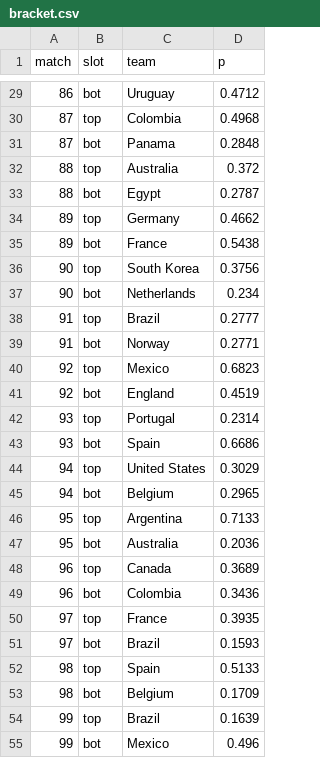
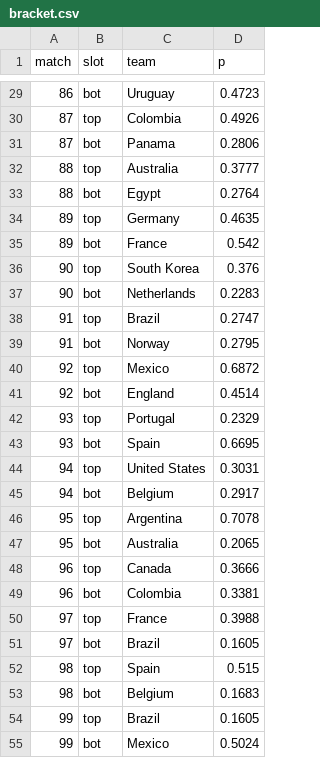
Before and after one commit to Mowy2001/wc26, a CSV file: outputs/bracket.csv, drawn as a sheet; only a part is shown, gaps mark what is left out; the diff covers the shown part only.

```diff
--- a/outputs/bracket.csv
+++ b/outputs/bracket.csv
@@ -29,27 +29,27 @@ match,slot,team,p
-86,bot,Uruguay,0.4712
-87,top,Colombia,0.4968
-87,bot,Panama,0.2848
-88,top,Australia,0.372
-88,bot,Egypt,0.2787
-89,top,Germany,0.4662
-89,bot,France,0.5438
-90,top,South Korea,0.3756
-90,bot,Netherlands,0.234
-91,top,Brazil,0.2777
-91,bot,Norway,0.2771
-92,top,Mexico,0.6823
-92,bot,England,0.4519
-93,top,Portugal,0.2314
-93,bot,Spain,0.6686
-94,top,United States,0.3029
-94,bot,Belgium,0.2965
-95,top,Argentina,0.7133
-95,bot,Australia,0.2036
-96,top,Canada,0.3689
-96,bot,Colombia,0.3436
-97,top,France,0.3935
-97,bot,Brazil,0.1593
-98,top,Spain,0.5133
-98,bot,Belgium,0.1709
-99,top,Brazil,0.1639
-99,bot,Mexico,0.496
+86,bot,Uruguay,0.4723
+87,top,Colombia,0.4926
+87,bot,Panama,0.2806
+88,top,Australia,0.3777
+88,bot,Egypt,0.2764
+89,top,Germany,0.4635
+89,bot,France,0.542
+90,top,South Korea,0.376
+90,bot,Netherlands,0.2283
+91,top,Brazil,0.2747
+91,bot,Norway,0.2795
+92,top,Mexico,0.6872
+92,bot,England,0.4514
+93,top,Portugal,0.2329
+93,bot,Spain,0.6695
+94,top,United States,0.3031
+94,bot,Belgium,0.2917
+95,top,Argentina,0.7078
+95,bot,Australia,0.2065
+96,top,Canada,0.3666
+96,bot,Colombia,0.3381
+97,top,France,0.3988
+97,bot,Brazil,0.1605
+98,top,Spain,0.515
+98,bot,Belgium,0.1683
+99,top,Brazil,0.1605
+99,bot,Mexico,0.5024
```
Also changed, not shown: 35 edited cells elsewhere in this file, outputs/distinct_scorers.csv, outputs/golden_boot.csv, 14 other files.
